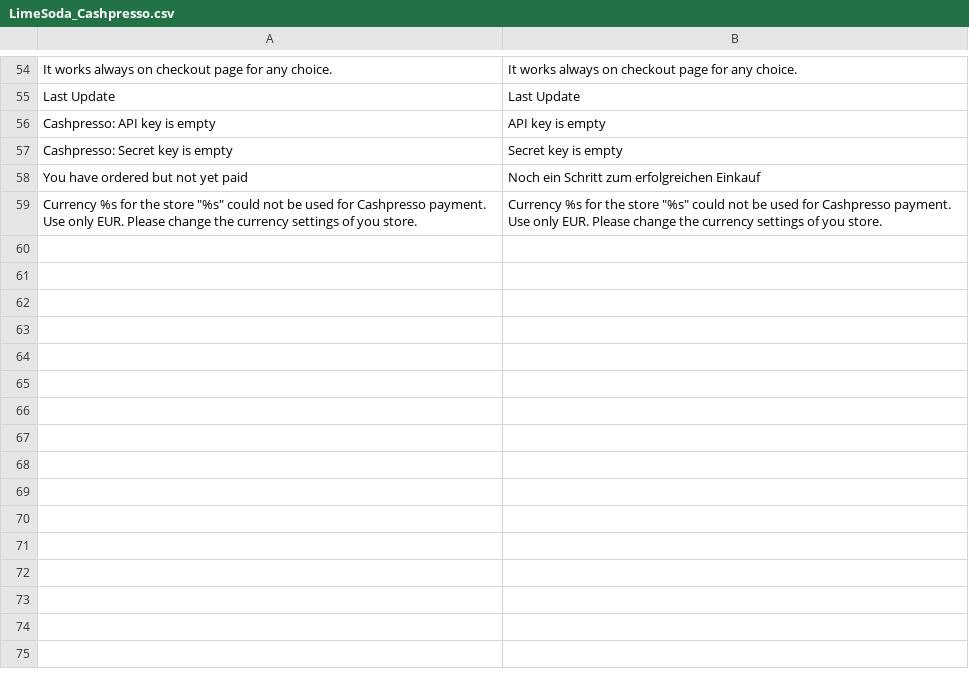
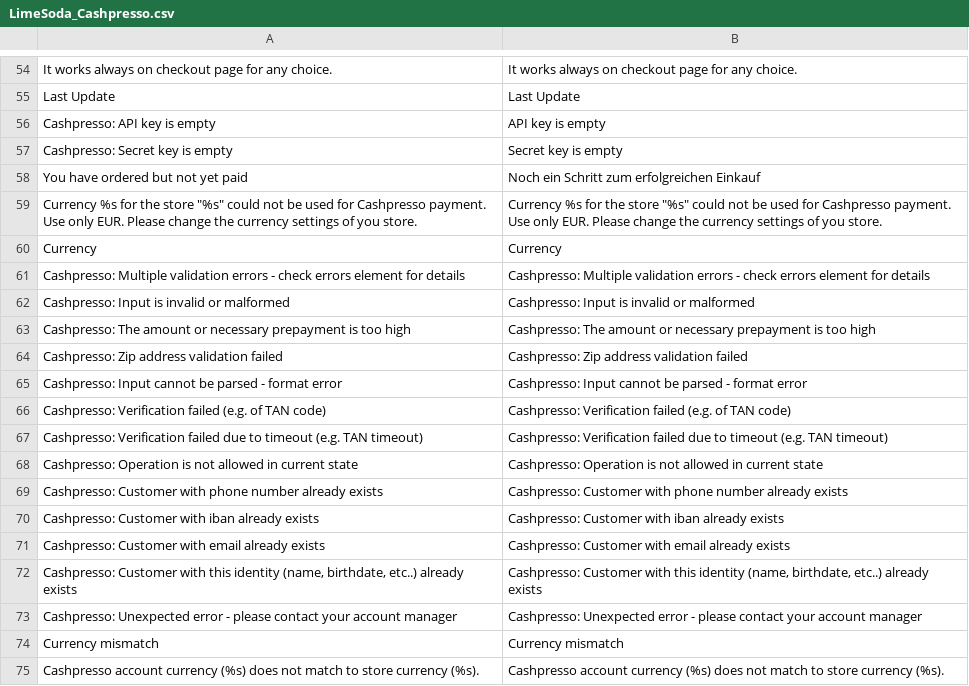
Before and after one commit to credi2/plugins-magento-1, a CSV file: src/app/locale/de_DE/LimeSoda_Cashpresso.csv, drawn as a sheet; only a part is shown, gaps mark what is left out; the diff names each change by its address in the sheet, - before the commit and + after, or states it on an @@ line.

Commit message:
(#42683) - currency checking

```diff
--- a/src/app/locale/de_DE/LimeSoda_Cashpresso.csv
+++ b/src/app/locale/de_DE/LimeSoda_Cashpresso.csv
+row 60: Currency | Currency
+row 61: Cashpresso: Multiple validation errors - check errors element for details | Cashpresso: Multiple validation errors - check errors element for details
+row 62: Cashpresso: Input is invalid or malformed | Cashpresso: Input is invalid or malformed
+row 63: Cashpresso: The amount or necessary prepayment is too high | Cashpresso: The amount or necessary prepayment is too high
+row 64: Cashpresso: Zip address validation failed | Cashpresso: Zip address validation failed
+row 65: Cashpresso: Input cannot be parsed - format error | Cashpresso: Input cannot be parsed - format error
+row 66: Cashpresso: Verification failed (e.g. of TAN code) | Cashpresso: Verification failed (e.g. of TAN code)
+row 67: Cashpresso: Verification failed due to timeout (e.g. TAN timeout) | Cashpresso: Verification failed due to timeout (e.g. TAN timeout)
+row 68: Cashpresso: Operation is not allowed in current state | Cashpresso: Operation is not allowed in current state
+row 69: Cashpresso: Customer with phone number already exists | Cashpresso: Customer with phone number already exists
+row 70: Cashpresso: Customer with iban already exists | Cashpresso: Customer with iban already exists
+row 71: Cashpresso: Customer with email already exists | Cashpresso: Customer with email already exists
+row 72: Cashpresso: Customer with this identity (name, birthdate, etc..) already exists | Cashpresso: Customer with this identity (name, birthdate, etc..) already exists
+row 73: Cashpresso: Unexpected error - please contact your account manager | Cashpresso: Unexpected error - please contact your account manager
+row 74: Currency mismatch | Currency mismatch
+row 75: Cashpresso account currency (%s) does not match to store currency (%s). | Cashpresso account currency (%s) does not match to store currency (%s).
```
Also changed, not shown: 8 other files.
